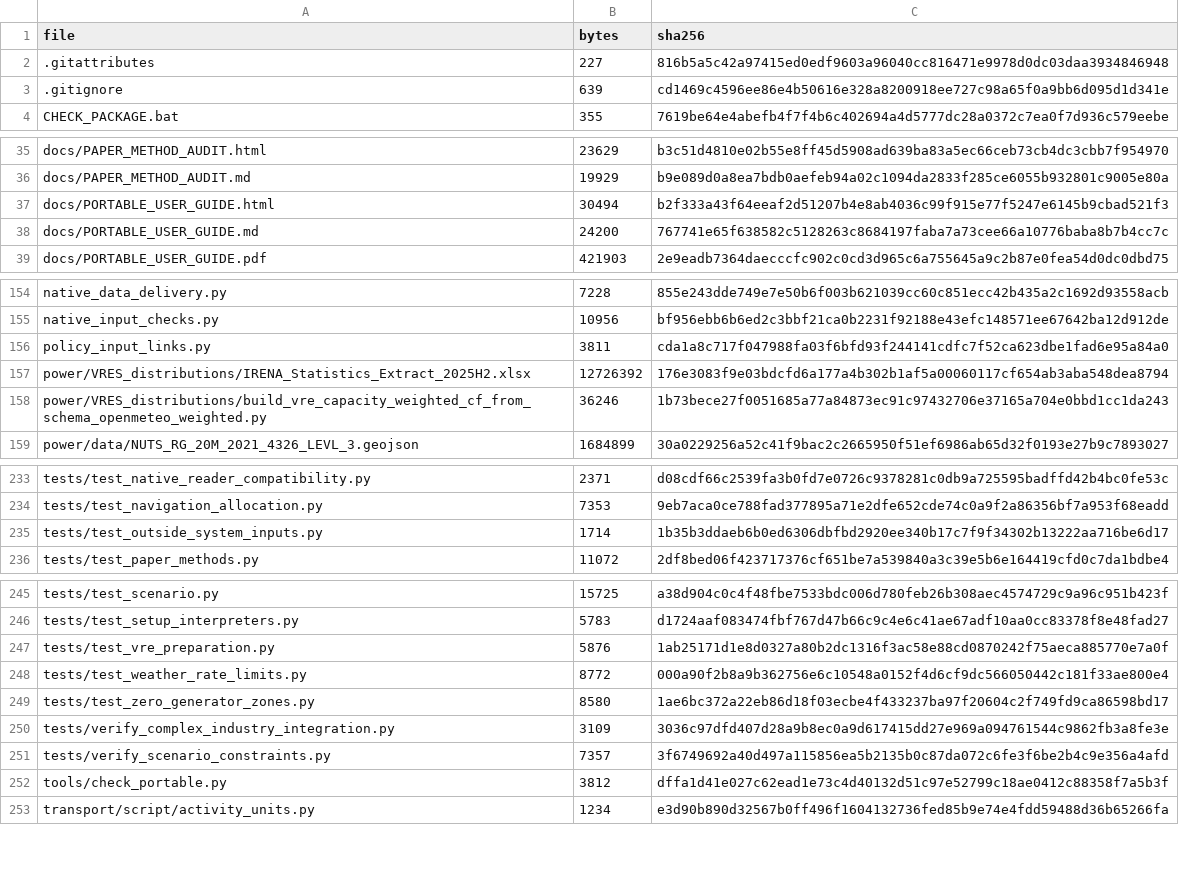
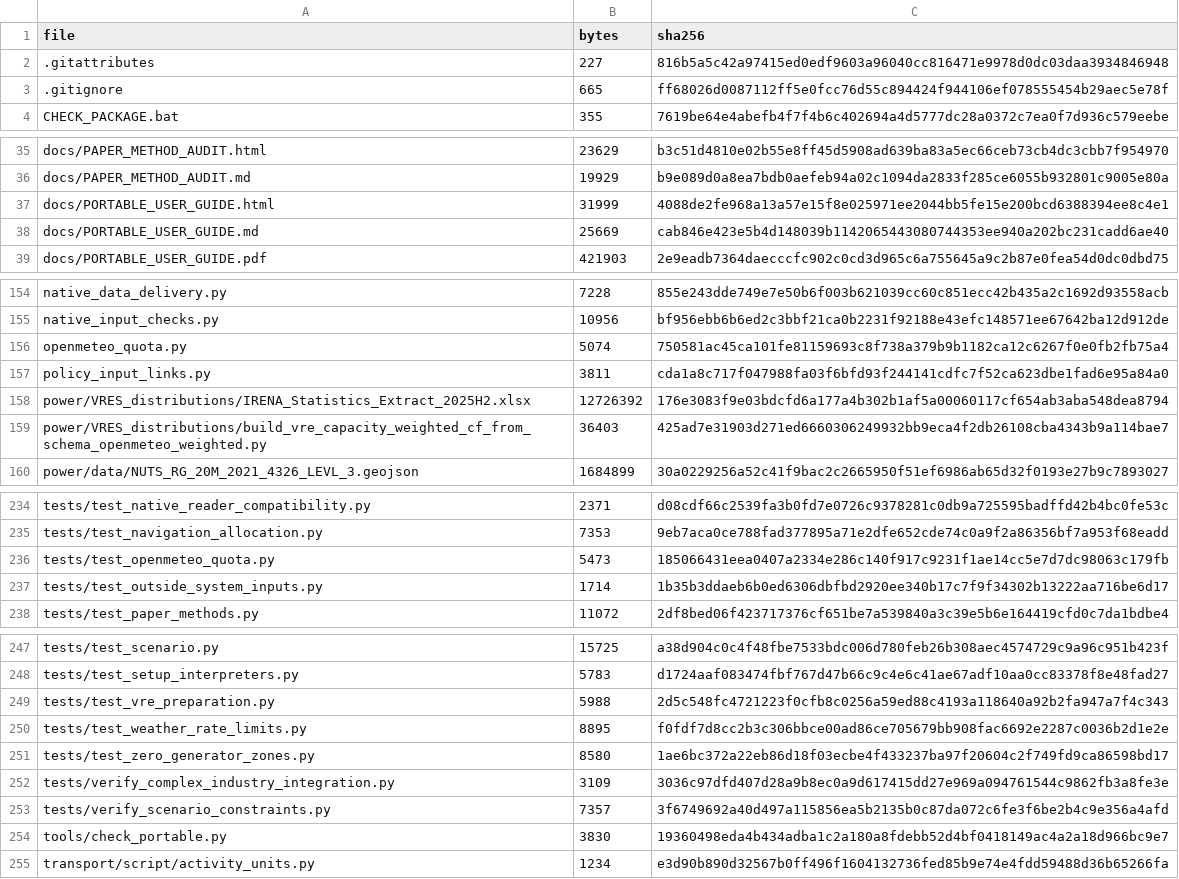
Before and after one commit to h2res8Herc/h2res-data-preparation, a CSV file: SHA256SUMS.csv, drawn as a sheet; only a part is shown, gaps mark what is left out; the diff covers the shown part only.

```diff
--- a/SHA256SUMS.csv
+++ b/SHA256SUMS.csv
@@ -2,3 +2,3 @@
 .gitattributes,227,816b5a5c42a97415ed0edf9603a96040cc816471e9978d0dc03daa3934846948
-.gitignore,639,cd1469c4596ee86e4b50616e328a8200918ee727c98a65f0a9bb6d095d1d341e
+.gitignore,665,ff68026d0087112ff5e0fcc76d55c894424f944106ef078555454b29aec5e78f
 CHECK_PACKAGE.bat,355,7619be64e4abefb4f7f4b6c402694a4d5777dc28a0372c7ea0f7d936c579eebe
@@ -36,4 +36,4 @@ docs/PAPER_METHOD_AUDIT.html,23629,b3c51d4810e02b55e8ff45d5908ad639ba83a5ec66ceb
 docs/PAPER_METHOD_AUDIT.md,19929,b9e089d0a8ea7bdb0aefeb94a02c1094da2833f285ce6055b932801c9005e80a
-docs/PORTABLE_USER_GUIDE.html,30494,b2f333a43f64eeaf2d51207b4e8ab4036c99f915e77f5247e6145b9cbad521f3
-docs/PORTABLE_USER_GUIDE.md,24200,767741e65f638582c5128263c8684197faba7a73cee66a10776baba8b7b4cc7c
+docs/PORTABLE_USER_GUIDE.html,31999,4088de2fe968a13a57e15f8e025971ee2044bb5fe15e200bcd6388394ee8c4e1
+docs/PORTABLE_USER_GUIDE.md,25669,cab846e423e5b4d148039b1142065443080744353ee940a202bc231cadd6ae40
 docs/PORTABLE_USER_GUIDE.pdf,421903,2e9eadb7364daecccfc902c0cd3d965c6a755645a9c2b87e0fea54d0dc0dbd75
@@ -155,5 +155,6 @@ native_data_delivery.py,7228,855e243dde749e7e50b6f003b621039cc60c851ecc42b435a2c
 native_input_checks.py,10956,bf956ebb6b6ed2c3bbf21ca0b2231f92188e43efc148571ee67642ba12d912de
+openmeteo_quota.py,5074,750581ac45ca101fe81159693c8f738a379b9b1182ca12c6267f0e0fb2fb75a4
 policy_input_links.py,3811,cda1a8c717f047988fa03f6bfd93f244141cdfc7f52ca623dbe1fad6e95a84a0
 power/VRES_distributions/IRENA_Statistics_Extract_2025H2.xlsx,12726392,176e3083f9e03bdcfd6a177a4b302b1af5a00060117cf654ab3aba548dea8794
-power/VRES_distributions/build_vre_capacity_weighted_cf_from_schema_openmeteo_weighted.py,36246,1b73bece27f0051685a77a84873ec91c97432706e37165a704e0bbd1cc1da243
+power/VRES_distributions/build_vre_capacity_weighted_cf_from_schema_openmeteo_weighted.py,36403,425ad7e31903d271ed6660306249932bb9eca4f2db26108cba4343b9a114bae7
 power/data/NUTS_RG_20M_2021_4326_LEVL_3.geojson,1684899,30a0229256a52c41f9bac2c2665950f51ef6986ab65d32f0193e27b9c7893027
@@ -234,2 +235,3 @@ tests/test_native_reader_compatibility.py,2371,d08cdf66c2539fa3b0fd7e0726c937828
 tests/test_navigation_allocation.py,7353,9eb7aca0ce788fad377895a71e2dfe652cde74c0a9f2a86356bf7a953f68eadd
+tests/test_openmeteo_quota.py,5473,185066431eea0407a2334e286c140f917c9231f1ae14cc5e7d7dc98063c179fb
 tests/test_outside_system_inputs.py,1714,1b35b3ddaeb6b0ed6306dbfbd2920ee340b17c7f9f34302b13222aa716be6d17
@@ -246,4 +248,4 @@ tests/test_scenario.py,15725,a38d904c0c4f48fbe7533bdc006d780feb26b308aec4574729c
 tests/test_setup_interpreters.py,5783,d1724aaf083474fbf767d47b66c9c4e6c41ae67adf10aa0cc83378f8e48fad27
-tests/test_vre_preparation.py,5876,1ab25171d1e8d0327a80b2dc1316f3ac58e88cd0870242f75aeca885770e7a0f
-tests/test_weather_rate_limits.py,8772,000a90f2b8a9b362756e6c10548a0152f4d6cf9dc566050442c181f33ae800e4
+tests/test_vre_preparation.py,5988,2d5c548fc4721223f0cfb8c0256a59ed88c4193a118640a92b2fa947a7f4c343
+tests/test_weather_rate_limits.py,8895,f0fdf7d8cc2b3c306bbce00ad86ce705679bb908fac6692e2287c0036b2d1e2e
 tests/test_zero_generator_zones.py,8580,1ae6bc372a22eb86d18f03ecbe4f433237ba97f20604c2f749fd9ca86598bd17
@@ -251,3 +253,3 @@ tests/verify_complex_industry_integration.py,3109,3036c97dfd407d28a9b8ec0a9d6174
 tests/verify_scenario_constraints.py,7357,3f6749692a40d497a115856ea5b2135b0c87da072c6fe3f6be2b4c9e356a4afd
-tools/check_portable.py,3812,dffa1d41e027c62ead1e73c4d40132d51c97e52799c18ae0412c88358f7a5b3f
+tools/check_portable.py,3830,19360498eda4b434adba1c2a180a8fdebb52d4bf0418149ac4a2a18d966bc9e7
 transport/script/activity_units.py,1234,e3d90b890d32567b0ff496f1604132736fed85b9e74e4fdd59488d36b65266fa
```
Also changed, not shown: 6 edited cells elsewhere in this file, 13 other files.
